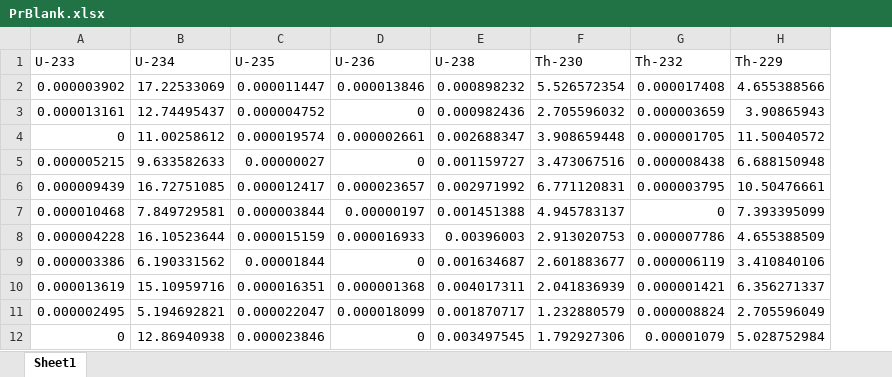
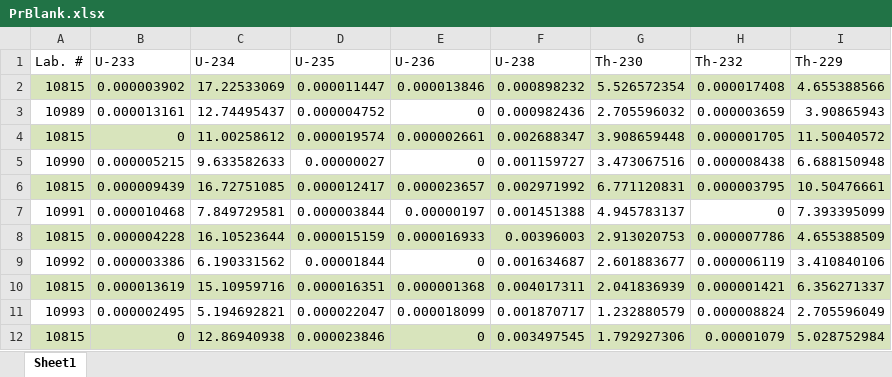
Before and after one commit to zebleck/BachelorGUI, an Excel workbook: data/CPR_100221_20210210-114741/PrBlank.xlsx, sheet Sheet1, drawn as a sheet; values as stored, in another font and other column widths than the file's, no borders; addresses are those after the commit; the diff names each change by its address in the sheet, - before the commit and + after, or states it on an @@ line.

Commit message:
fixed tailing correction display added laboratory numbers to PrBlank.xlsx, Ratios.xlsx and Ratios_add.xlsx

```diff
--- a/data/CPR_100221_20210210-114741/PrBlank.xlsx (sheet Sheet1)
+++ b/data/CPR_100221_20210210-114741/PrBlank.xlsx (sheet Sheet1)
+column A (Lab. #), rows 2-12: 10815 | 10989 | 10815 | 10990 | 10815 | 10991 | 10815 | 10992 | 10815 | 10993 | 10815
-B2:I2 fill: none
+B2:I2 fill: #D8E4BC
-B4:I4 fill: none
+B4:I4 fill: #D8E4BC
-B6:I6 fill: none
+B6:I6 fill: #D8E4BC
-B8:I8 fill: none
+B8:I8 fill: #D8E4BC
-B10:I10 fill: none
+B10:I10 fill: #D8E4BC
-B12:I12 fill: none
+B12:I12 fill: #D8E4BC
```
Also changed, not shown: data/CPR_100221_20210210-114741/Ratios.xlsx, data/CPR_100221_20210210-114741/Ratios_add.xlsx, 28 other files.
